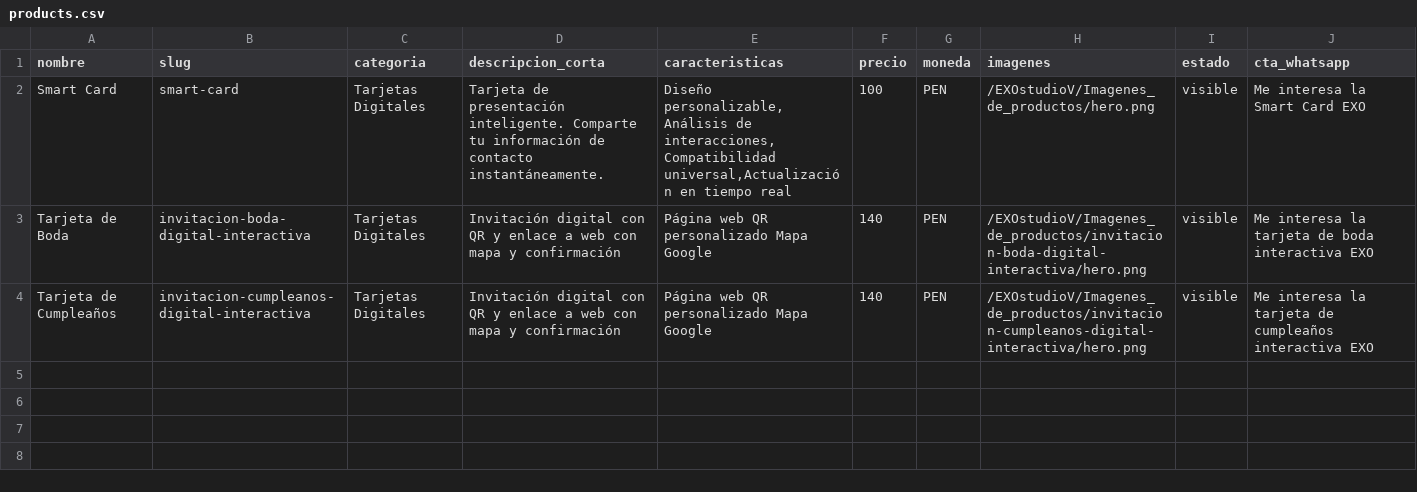
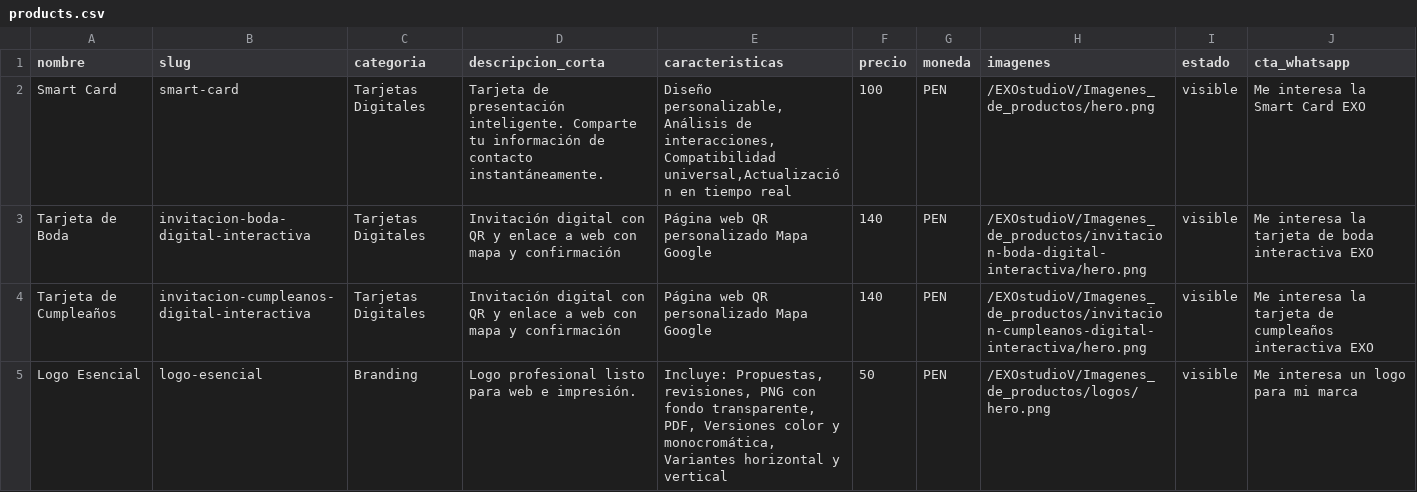
Before and after one commit to jpc19832020-tech/EXOstudioV, a CSV file: public/data/products.csv, drawn as a sheet.

Commit message:
fff

```diff
--- a/public/data/products.csv
+++ b/public/data/products.csv
@@ -4 +4,2 @@ Tarjeta de Boda;invitacion-boda-digital-interactiva;Tarjetas Digitales;Invitaci
 Tarjeta de Cumpleaños;invitacion-cumpleanos-digital-interactiva;Tarjetas Digitales;Invitación digital con QR y enlace a web con mapa y confirmación;Página web QR personalizado Mapa Google;140;PEN;/EXOstudioV/Imagenes_de_productos/invitacion-cumpleanos-digital-interactiva/hero.png;visible;Me interesa la tarjeta de cumpleaños interactiva EXO
+Logo Esencial;logo-esencial;Branding;Logo profesional listo para web e impresión.;Incluye: Propuestas, revisiones, PNG con fondo transparente, PDF, Versiones color y monocromática,Variantes horizontal y vertical;50;PEN;/EXOstudioV/Imagenes_de_productos/logos/hero.png;visible;Me interesa un logo para mi marca
```
